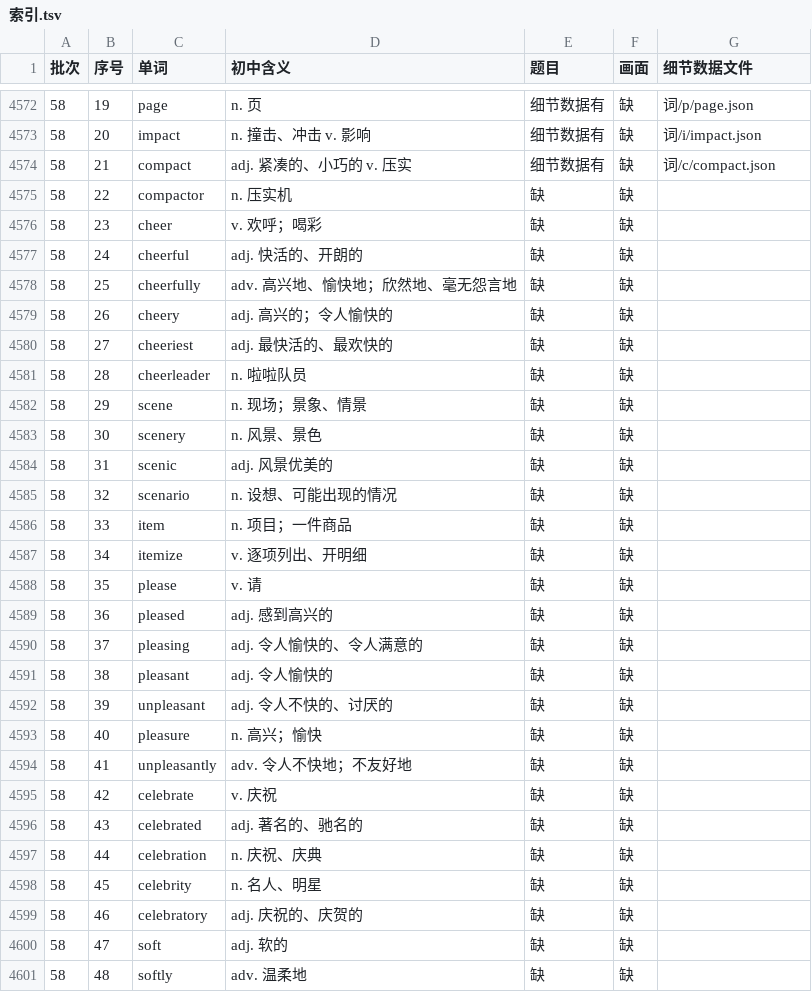
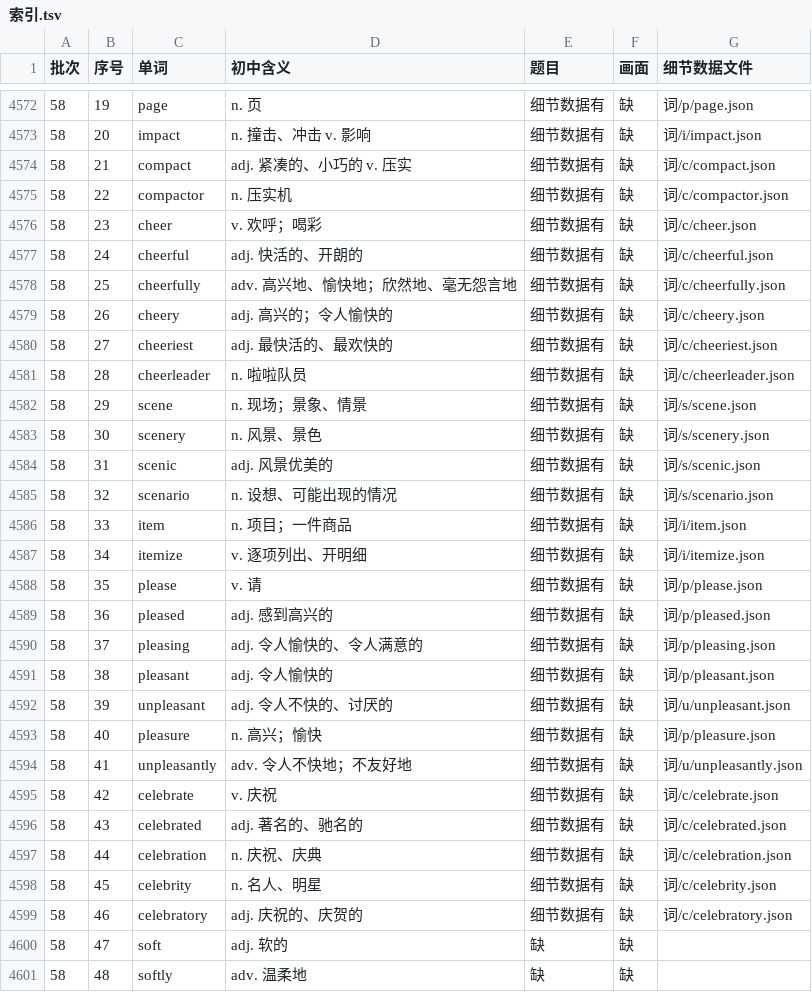
Before and after one commit to Jacklee15333/ciyuanchaifeng, a TSV file: 总表视频细节数据/索引.tsv, drawn as a sheet; only a part is shown, gaps mark what is left out.

Commit message:
总表视频细节数据：题目第 49 批第 4 组（compactor … celebratory 25 个词）；累计 4575 个词

```diff
--- a/总表视频细节数据/索引.tsv
+++ b/总表视频细节数据/索引.tsv
@@ -4574,27 +4574,27 @@
 58	21	compact	adj. 紧凑的、小巧的 v. 压实	细节数据有	缺	词/c/compact.json
-58	22	compactor	n. 压实机	缺	缺	
-58	23	cheer	v. 欢呼；喝彩	缺	缺	
-58	24	cheerful	adj. 快活的、开朗的	缺	缺	
-58	25	cheerfully	adv. 高兴地、愉快地；欣然地、毫无怨言地	缺	缺	
-58	26	cheery	adj. 高兴的；令人愉快的	缺	缺	
-58	27	cheeriest	adj. 最快活的、最欢快的	缺	缺	
-58	28	cheerleader	n. 啦啦队员	缺	缺	
-58	29	scene	n. 现场；景象、情景	缺	缺	
-58	30	scenery	n. 风景、景色	缺	缺	
-58	31	scenic	adj. 风景优美的	缺	缺	
-58	32	scenario	n. 设想、可能出现的情况	缺	缺	
-58	33	item	n. 项目；一件商品	缺	缺	
-58	34	itemize	v. 逐项列出、开明细	缺	缺	
-58	35	please	v. 请	缺	缺	
-58	36	pleased	adj. 感到高兴的	缺	缺	
-58	37	pleasing	adj. 令人愉快的、令人满意的	缺	缺	
-58	38	pleasant	adj. 令人愉快的	缺	缺	
-58	39	unpleasant	adj. 令人不快的、讨厌的	缺	缺	
-58	40	pleasure	n. 高兴；愉快	缺	缺	
-58	41	unpleasantly	adv. 令人不快地；不友好地	缺	缺	
-58	42	celebrate	v. 庆祝	缺	缺	
-58	43	celebrated	adj. 著名的、驰名的	缺	缺	
-58	44	celebration	n. 庆祝、庆典	缺	缺	
-58	45	celebrity	n. 名人、明星	缺	缺	
-58	46	celebratory	adj. 庆祝的、庆贺的	缺	缺	
+58	22	compactor	n. 压实机	细节数据有	缺	词/c/compactor.json
+58	23	cheer	v. 欢呼；喝彩	细节数据有	缺	词/c/cheer.json
+58	24	cheerful	adj. 快活的、开朗的	细节数据有	缺	词/c/cheerful.json
+58	25	cheerfully	adv. 高兴地、愉快地；欣然地、毫无怨言地	细节数据有	缺	词/c/cheerfully.json
+58	26	cheery	adj. 高兴的；令人愉快的	细节数据有	缺	词/c/cheery.json
+58	27	cheeriest	adj. 最快活的、最欢快的	细节数据有	缺	词/c/cheeriest.json
+58	28	cheerleader	n. 啦啦队员	细节数据有	缺	词/c/cheerleader.json
+58	29	scene	n. 现场；景象、情景	细节数据有	缺	词/s/scene.json
+58	30	scenery	n. 风景、景色	细节数据有	缺	词/s/scenery.json
+58	31	scenic	adj. 风景优美的	细节数据有	缺	词/s/scenic.json
+58	32	scenario	n. 设想、可能出现的情况	细节数据有	缺	词/s/scenario.json
+58	33	item	n. 项目；一件商品	细节数据有	缺	词/i/item.json
+58	34	itemize	v. 逐项列出、开明细	细节数据有	缺	词/i/itemize.json
+58	35	please	v. 请	细节数据有	缺	词/p/please.json
+58	36	pleased	adj. 感到高兴的	细节数据有	缺	词/p/pleased.json
+58	37	pleasing	adj. 令人愉快的、令人满意的	细节数据有	缺	词/p/pleasing.json
+58	38	pleasant	adj. 令人愉快的	细节数据有	缺	词/p/pleasant.json
+58	39	unpleasant	adj. 令人不快的、讨厌的	细节数据有	缺	词/u/unpleasant.json
+58	40	pleasure	n. 高兴；愉快	细节数据有	缺	词/p/pleasure.json
+58	41	unpleasantly	adv. 令人不快地；不友好地	细节数据有	缺	词/u/unpleasantly.json
+58	42	celebrate	v. 庆祝	细节数据有	缺	词/c/celebrate.json
+58	43	celebrated	adj. 著名的、驰名的	细节数据有	缺	词/c/celebrated.json
+58	44	celebration	n. 庆祝、庆典	细节数据有	缺	词/c/celebration.json
+58	45	celebrity	n. 名人、明星	细节数据有	缺	词/c/celebrity.json
+58	46	celebratory	adj. 庆祝的、庆贺的	细节数据有	缺	词/c/celebratory.json
 58	47	soft	adj. 软的	缺	缺	
```
Also changed, not shown: 26 other files.
